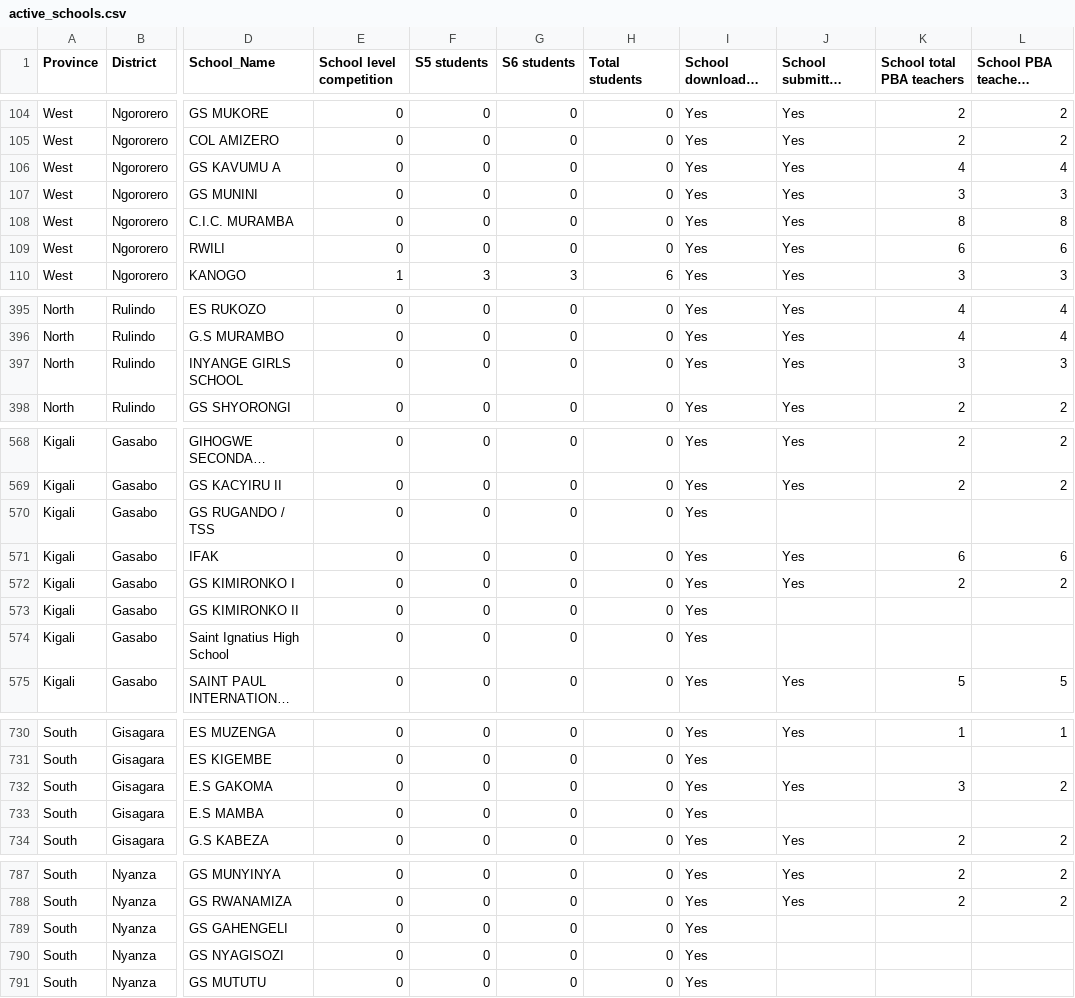
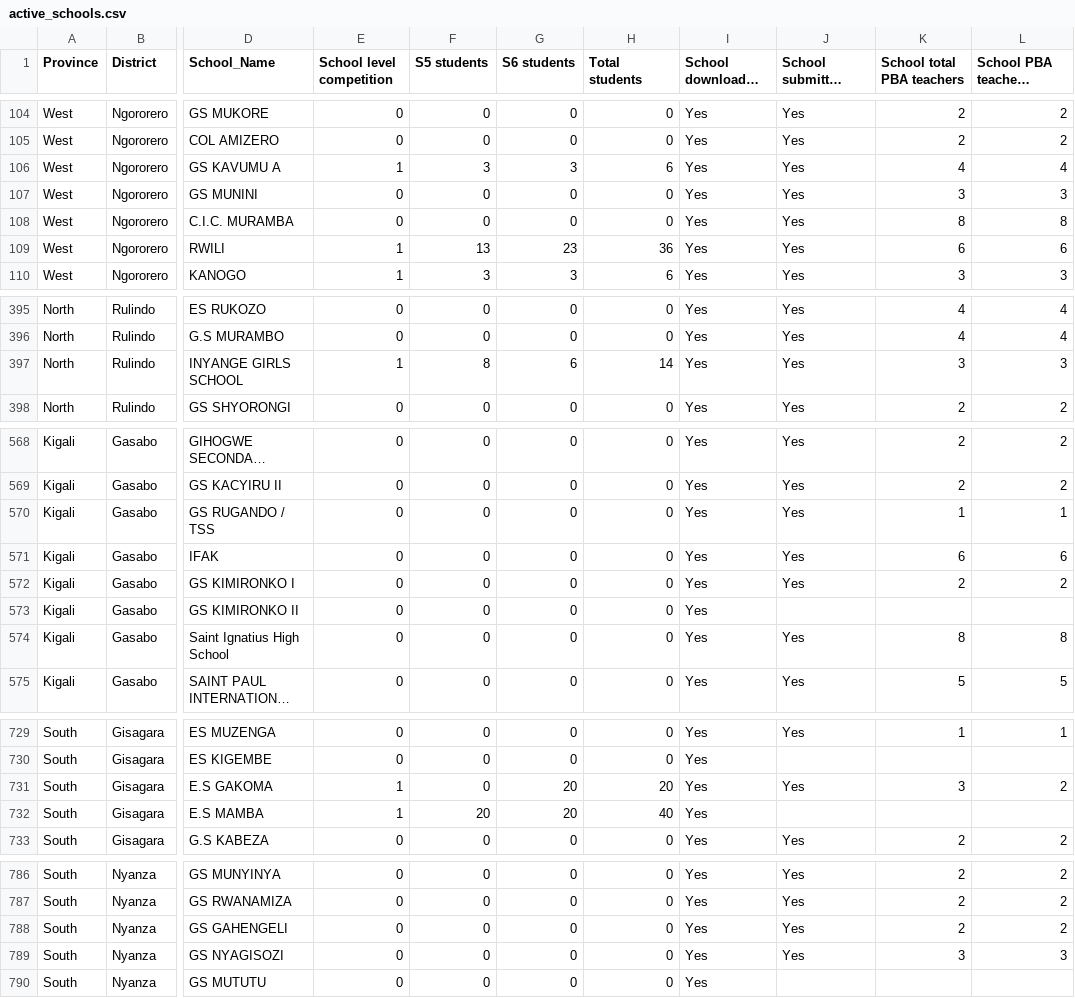
Before and after one commit to mathieunkurunziza-afk/PBA-dashboard, a CSV file: data/active_schools.csv, drawn as a sheet; only a part is shown, gaps mark what is left out; long unchanged cells end in …; addresses are those after the commit; the diff covers the shown part only; the diff names each change by its address in the sheet, - before the commit and + after, or states it on an @@ line.

```diff
--- a/data/active_schools.csv
+++ b/data/active_schools.csv
-E106 (School level competition): 0
+E106 (School level competition): 1
-F106 (S5 students): 0
+F106 (S5 students): 3
-G106 (S6 students): 0
+G106 (S6 students): 3
-H106 (Total students): 0
+H106 (Total students): 6
-E109 (School level competition): 0
+E109 (School level competition): 1
-F109 (S5 students): 0
+F109 (S5 students): 13
-G109 (S6 students): 0
+G109 (S6 students): 23
-H109 (Total students): 0
+H109 (Total students): 36
-E397 (School level competition): 0
+E397 (School level competition): 1
-F397 (S5 students): 0
+F397 (S5 students): 8
-G397 (S6 students): 0
+G397 (S6 students): 6
-H397 (Total students): 0
+H397 (Total students): 14
-J570: (empty)
+J570: Yes
-K570 (School total PBA teachers): (empty)
+K570 (School total PBA teachers): 1
-L570: (empty)
+L570: 1
-J574: (empty)
+J574: Yes
-K574 (School total PBA teachers): (empty)
+K574 (School total PBA teachers): 8
-L574: (empty)
+L574: 8
-E731:E732 (School level competition): 0
+E731:E732 (School level competition): 1
-G731:G732 (S6 students): 0
+G731:G732 (S6 students): 20
-H731 (Total students): 0
+H731 (Total students): 20
-F732 (S5 students): 0
+F732 (S5 students): 20
-H732 (Total students): 0
+H732 (Total students): 40
-J788:J789: (empty)
+J788:J789: Yes
-K788 (School total PBA teachers): (empty)
+K788 (School total PBA teachers): 2
-L788: (empty)
+L788: 2
-K789 (School total PBA teachers): (empty)
+K789 (School total PBA teachers): 3
-L789: (empty)
+L789: 3
```
Also changed, not shown: 1 removed row and 70 edited cells elsewhere in this file, 1 other file.
